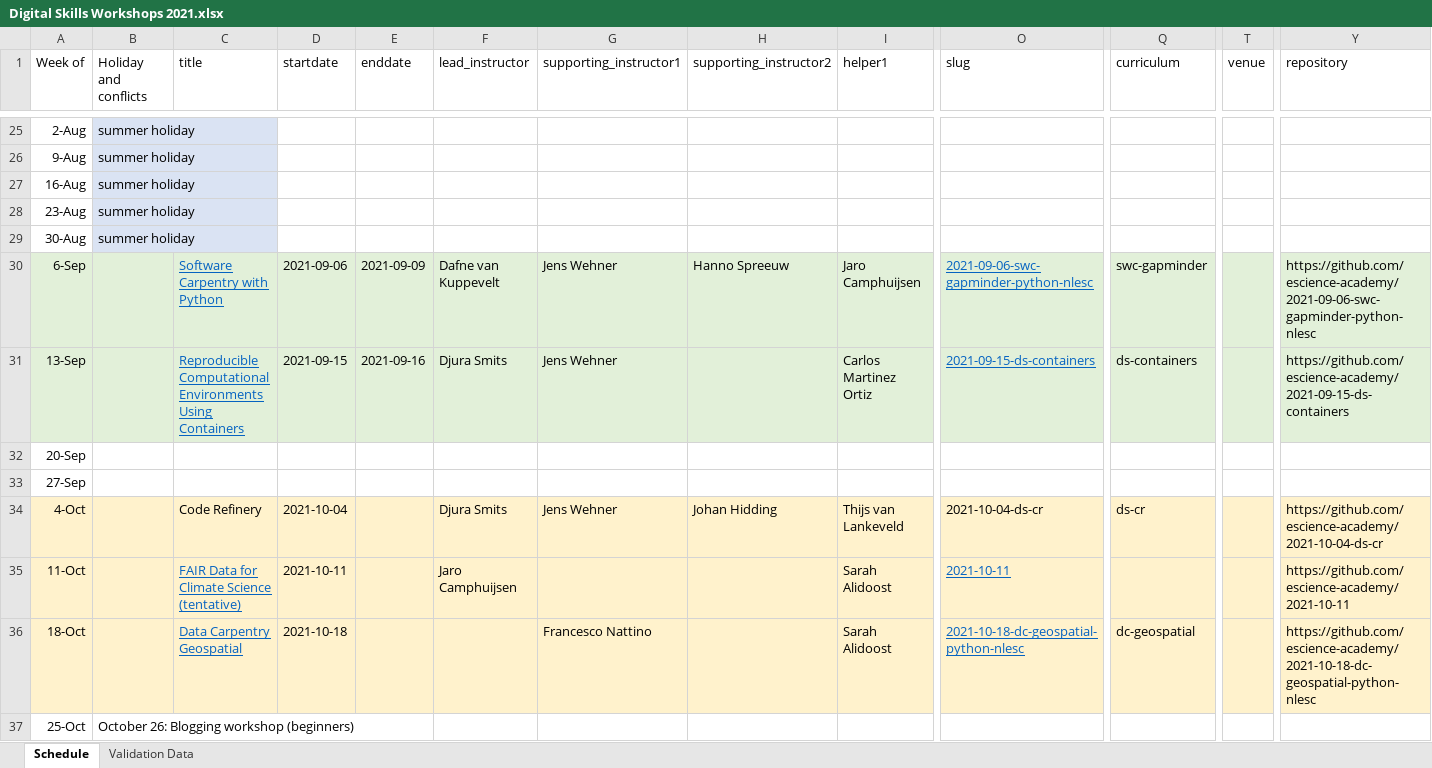
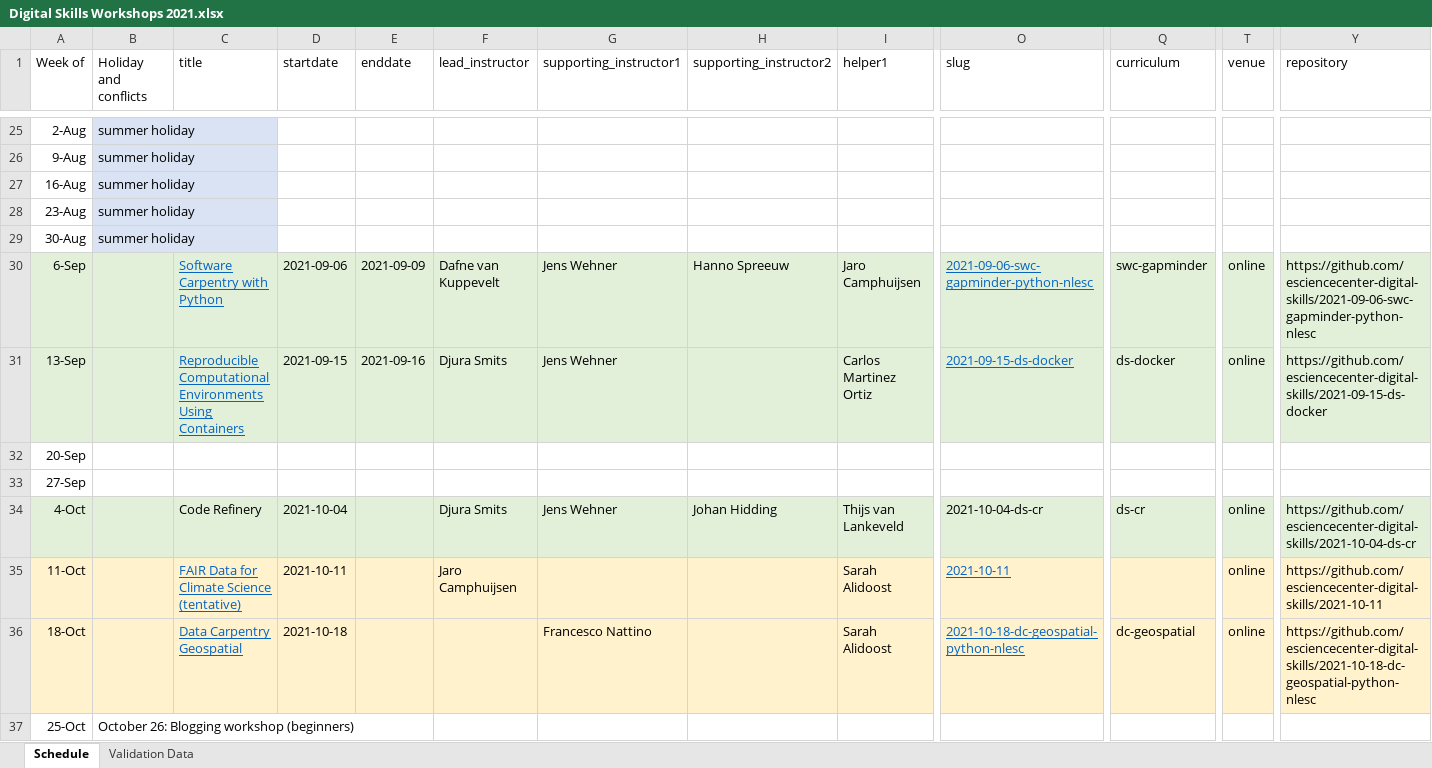
Before and after one commit to esciencecenter-digital-skills/training-infrastructure, an Excel workbook: create_data/Digital Skills Workshops 2021.xlsx, sheet Schedule, drawn as a sheet; only a part is shown, gaps mark what is left out; values as stored, in another font and other column widths than the file's, no borders; table styles not drawn; the diff covers the shown part only; the diff names each change by its address in the sheet, - before the commit and + after, or states it on an @@ line.

```diff
--- a/create_data/Digital Skills Workshops 2021.xlsx (sheet Schedule)
+++ b/create_data/Digital Skills Workshops 2021.xlsx (sheet Schedule)
-T30:T31 (venue): (empty)
+T30:T31 (venue): online
-Y30 (repository): https://github.com/escience-academy/2021-09-06-swc-gapminder-python-nlesc
+Y30 (repository): https://github.com/esciencecenter-digital-skills/2021-09-06-swc-gapminder-python-nlesc
-O31 (slug): 2021-09-15-ds-containers
+O31 (slug): 2021-09-15-ds-docker
-Q31 (curriculum): ds-containers
+Q31 (curriculum): ds-docker
-Y31 (repository): https://github.com/escience-academy/2021-09-15-ds-containers
+Y31 (repository): https://github.com/esciencecenter-digital-skills/2021-09-15-ds-docker
-A34:Y34 fill: #FFF2CC
+A34:Y34 fill: #E2F0D9
-T34:T36 (venue): (empty)
+T34:T36 (venue): online
-Y34 (repository): https://github.com/escience-academy/2021-10-04-ds-cr
+Y34 (repository): https://github.com/esciencecenter-digital-skills/2021-10-04-ds-cr
-Y35 (repository): https://github.com/escience-academy/2021-10-11
+Y35 (repository): https://github.com/esciencecenter-digital-skills/2021-10-11
-Y36 (repository): https://github.com/escience-academy/2021-10-18-dc-geospatial-python-nlesc
+Y36 (repository): https://github.com/esciencecenter-digital-skills/2021-10-18-dc-geospatial-python-nlesc
```
Also changed, not shown: 33 edited cells and cell formats elsewhere in this sheet, sheet Validation Data, formulas that keep their value, 7 other files.
